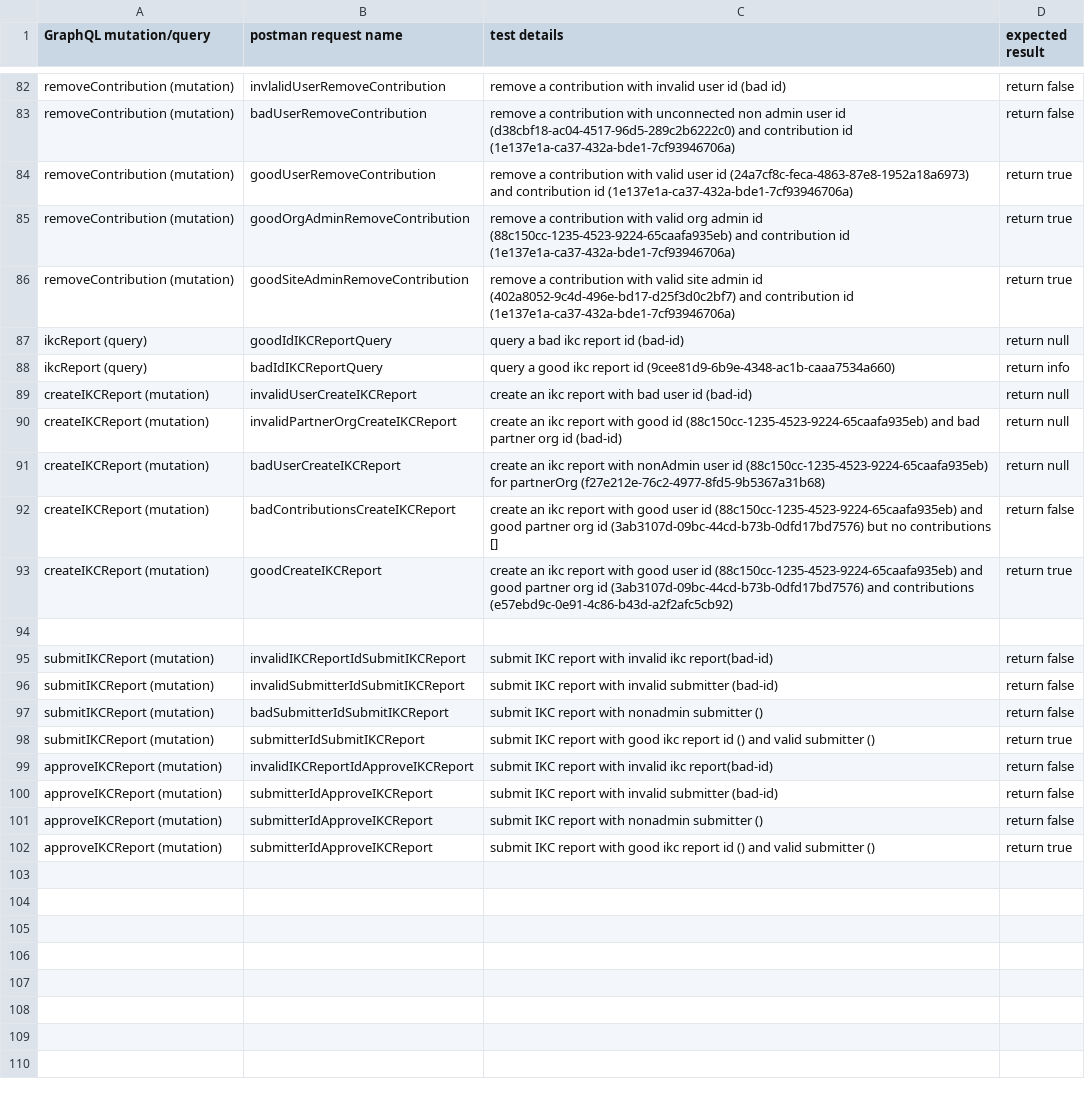
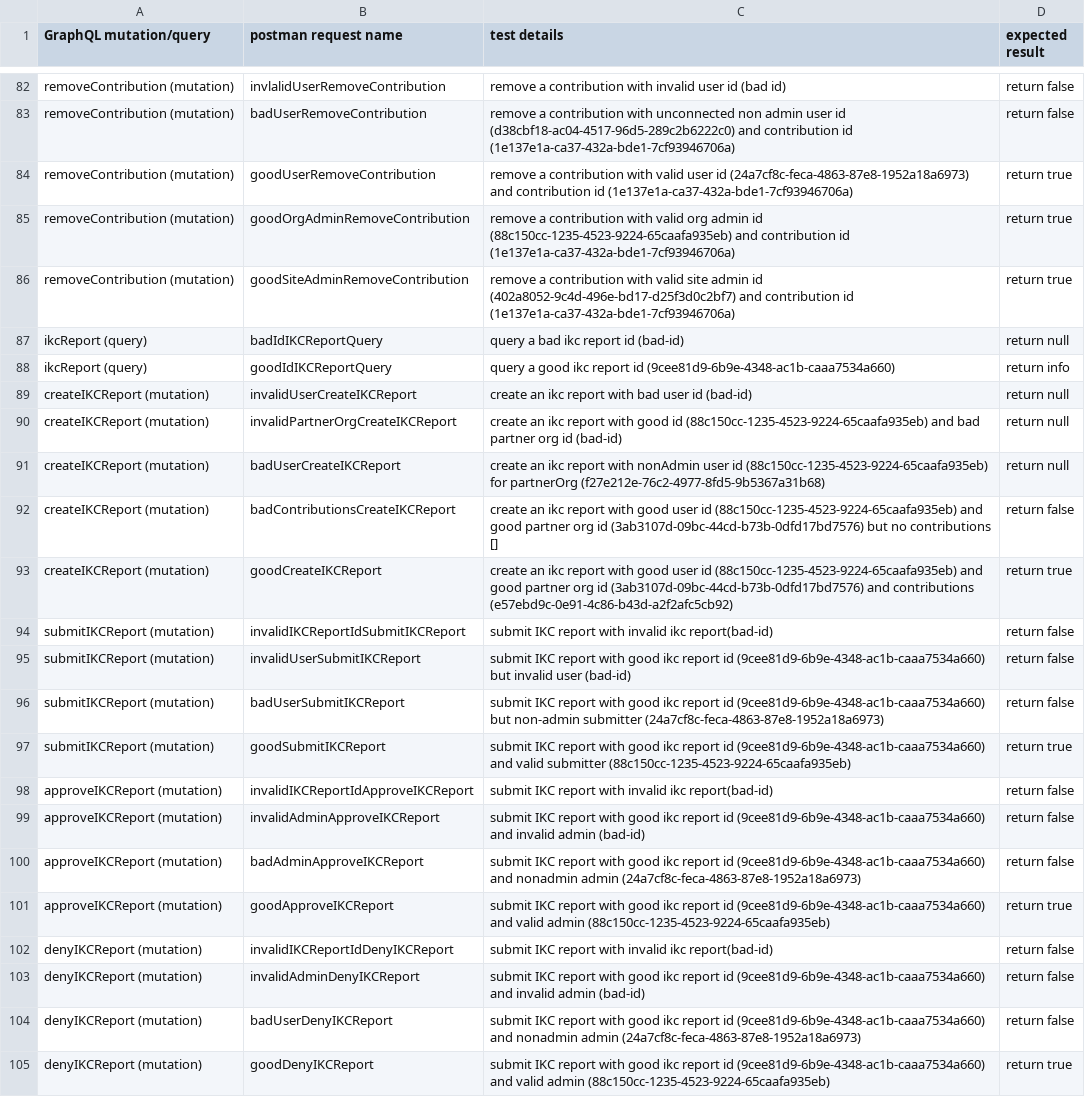
Before and after one commit to IKC-Reporting/IKC_Backend, a CSV file: functionalTesting/manualTestingTemplate.csv, drawn as a sheet; only a part is shown, gaps mark what is left out.

Commit message:
finished approve, submit, deny ikc report

```diff
--- a/functionalTesting/manualTestingTemplate.csv
+++ b/functionalTesting/manualTestingTemplate.csv
@@ -86,4 +86,4 @@ removeContribution (mutation),goodOrgAdminRemoveContribution,remove a contributi
 removeContribution (mutation),goodSiteAdminRemoveContribution,remove a contribution with valid site admin id (402a8052-9c4d-496e-bd17-d25f3d0c2bf7) and contribution id (1e137e1a-ca37-432a-bde1-7cf93946706a), return true
-ikcReport (query),goodIdIKCReportQuery,query a bad ikc report id (bad-id), return null
-ikcReport (query),badIdIKCReportQuery,query a good ikc report id (9cee81d9-6b9e-4348-ac1b-caaa7534a660), return info
+ikcReport (query),badIdIKCReportQuery,query a bad ikc report id (bad-id), return null
+ikcReport (query),goodIdIKCReportQuery,query a good ikc report id (9cee81d9-6b9e-4348-ac1b-caaa7534a660), return info
 createIKCReport (mutation),invalidUserCreateIKCReport,create an ikc report with bad user id  (bad-id),return null
@@ -93,10 +93,13 @@ createIKCReport (mutation),badContributionsCreateIKCReport,create an ikc report
 createIKCReport (mutation),goodCreateIKCReport, create an ikc report with good user id (88c150cc-1235-4523-9224-65caafa935eb) and good partner org id (3ab3107d-09bc-44cd-b73b-0dfd17bd7576) and contributions (e57ebd9c-0e91-4c86-b43d-a2f2afc5cb92), return true
-
 submitIKCReport (mutation),invalidIKCReportIdSubmitIKCReport,submit IKC report with invalid ikc report(bad-id),return false
-submitIKCReport (mutation),invalidSubmitterIdSubmitIKCReport,submit IKC report with invalid submitter (bad-id),return false
-submitIKCReport (mutation),badSubmitterIdSubmitIKCReport,submit IKC report with nonadmin submitter (),return false
-submitIKCReport (mutation),submitterIdSubmitIKCReport,submit IKC report with good ikc report id () and valid submitter (),return true
+submitIKCReport (mutation),invalidUserSubmitIKCReport,submit IKC report with good ikc report id (9cee81d9-6b9e-4348-ac1b-caaa7534a660) but invalid user (bad-id),return false
+submitIKCReport (mutation),badUserSubmitIKCReport,submit IKC report with good ikc report id (9cee81d9-6b9e-4348-ac1b-caaa7534a660) but non-admin submitter (24a7cf8c-feca-4863-87e8-1952a18a6973),return false
+submitIKCReport (mutation),goodSubmitIKCReport,submit IKC report with good ikc report id (9cee81d9-6b9e-4348-ac1b-caaa7534a660) and valid submitter (88c150cc-1235-4523-9224-65caafa935eb),return true
 approveIKCReport (mutation),invalidIKCReportIdApproveIKCReport,submit IKC report with invalid ikc report(bad-id),return false
-approveIKCReport (mutation),submitterIdApproveIKCReport,submit IKC report with invalid submitter (bad-id),return false
-approveIKCReport (mutation),submitterIdApproveIKCReport,submit IKC report with nonadmin submitter (),return false
-approveIKCReport (mutation),submitterIdApproveIKCReport,submit IKC report with good ikc report id () and valid submitter (),return true
+approveIKCReport (mutation),invalidAdminApproveIKCReport,submit IKC report with good ikc report id (9cee81d9-6b9e-4348-ac1b-caaa7534a660) and invalid admin (bad-id),return false
+approveIKCReport (mutation),badAdminApproveIKCReport,submit IKC report with good ikc report id (9cee81d9-6b9e-4348-ac1b-caaa7534a660) and nonadmin admin (24a7cf8c-feca-4863-87e8-1952a18a6973),return false
+approveIKCReport (mutation),goodApproveIKCReport,submit IKC report with good ikc report id (9cee81d9-6b9e-4348-ac1b-caaa7534a660) and valid admin (88c150cc-1235-4523-9224-65caafa935eb),return true
+denyIKCReport (mutation),invalidIKCReportIdDenyIKCReport,submit IKC report with invalid ikc report(bad-id),return false
+denyIKCReport (mutation),invalidAdminDenyIKCReport,submit IKC report with good ikc report id (9cee81d9-6b9e-4348-ac1b-caaa7534a660) and invalid admin (bad-id),return false
+denyIKCReport (mutation),badUserDenyIKCReport,submit IKC report with good ikc report id (9cee81d9-6b9e-4348-ac1b-caaa7534a660) and nonadmin admin (24a7cf8c-feca-4863-87e8-1952a18a6973),return false
+denyIKCReport (mutation),goodDenyIKCReport,submit IKC report with good ikc report id (9cee81d9-6b9e-4348-ac1b-caaa7534a660) and valid admin (88c150cc-1235-4523-9224-65caafa935eb),return true
```
Also changed, not shown: 7 other files.
